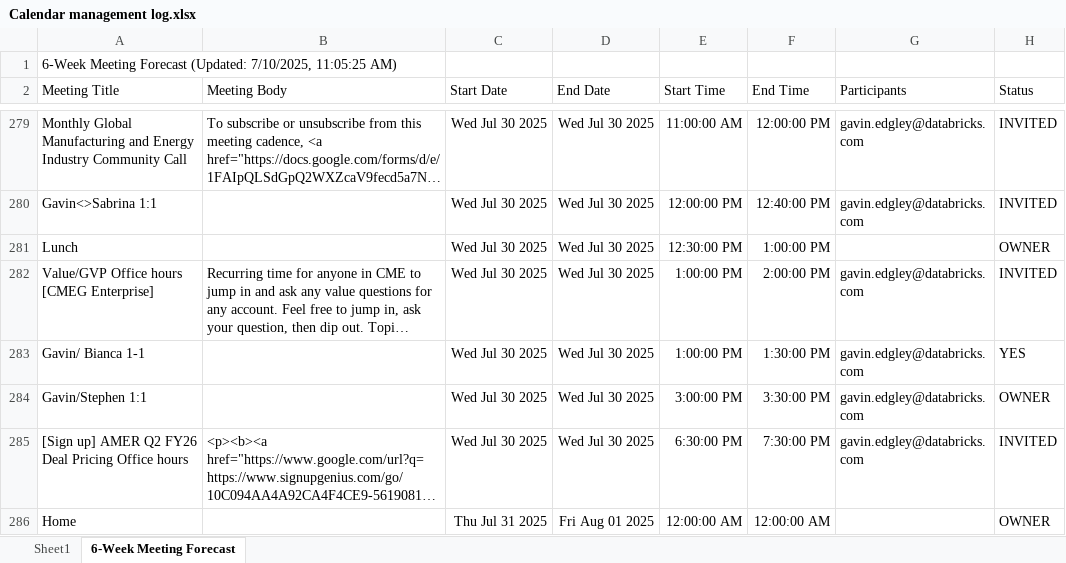
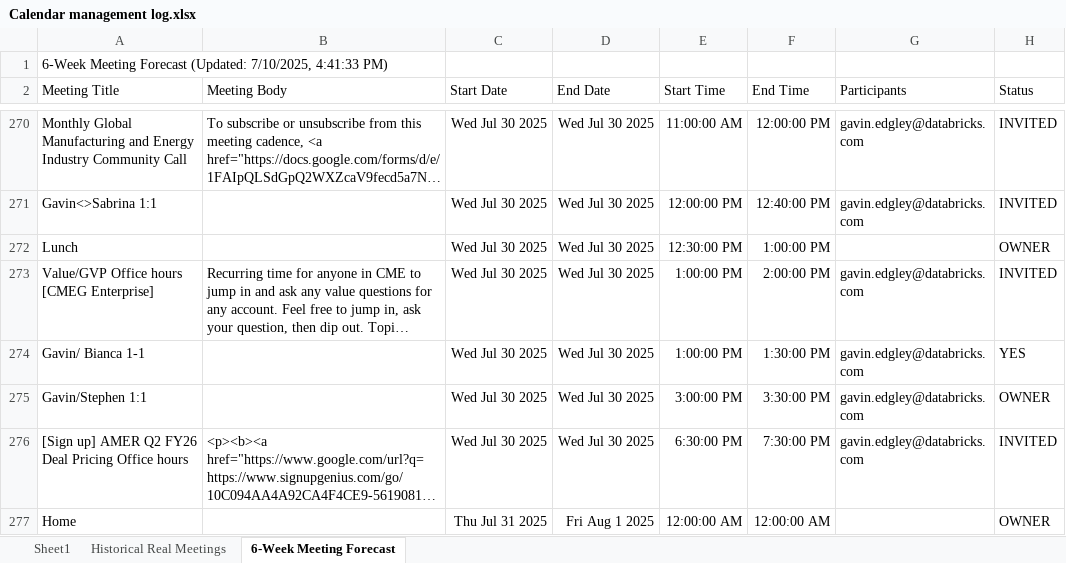
Before and after one commit to gavdog7/granular-captureonly, an Excel workbook: docs/Calendar import xlsx/Calendar management log.xlsx, sheet 6-Week Meeting Forecast, drawn as a sheet; only a part is shown, gaps mark what is left out; long unchanged cells end in …; values as stored, in another font and other column widths than the file's, no borders; charts and pictures not drawn; addresses are those after the commit; the diff covers the shown part only; the diff names each change by its address in the sheet, - before the commit and + after, or states it on an @@ line.

```diff
--- a/docs/Calendar import xlsx/Calendar management log.xlsx (sheet 6-Week Meeting Forecast)
+++ b/docs/Calendar import xlsx/Calendar management log.xlsx (sheet 6-Week Meeting Forecast)
+sheet tab: Historical Real Meetings
-A1 (Meeting Title): …(Updated: 7/10/2025, 11:05:25 AM)
+A1 (Meeting Title): …(Updated: 7/10/2025, 4:41:33 PM)
-D277 (End Date): Fri Aug 01 2025
+D277 (End Date): Fri Aug 1 2025
```
Also changed, not shown: 10 added rows, 12 removed rows, 1 moved row and 25 edited cells elsewhere in this sheet, charts or pictures, 4 other files.
